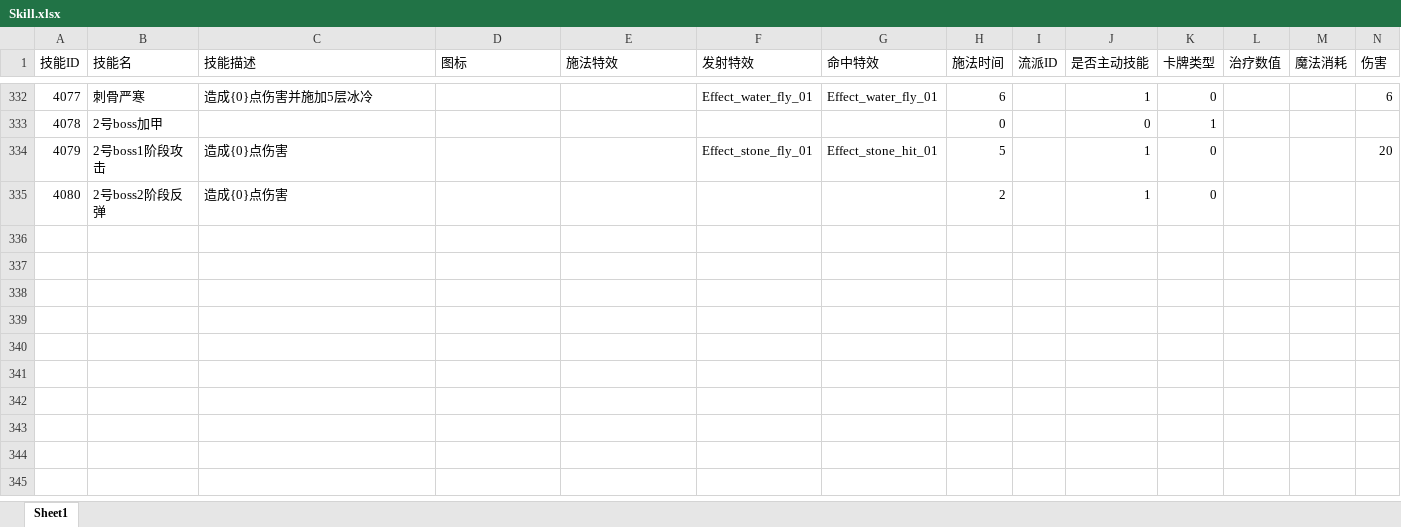
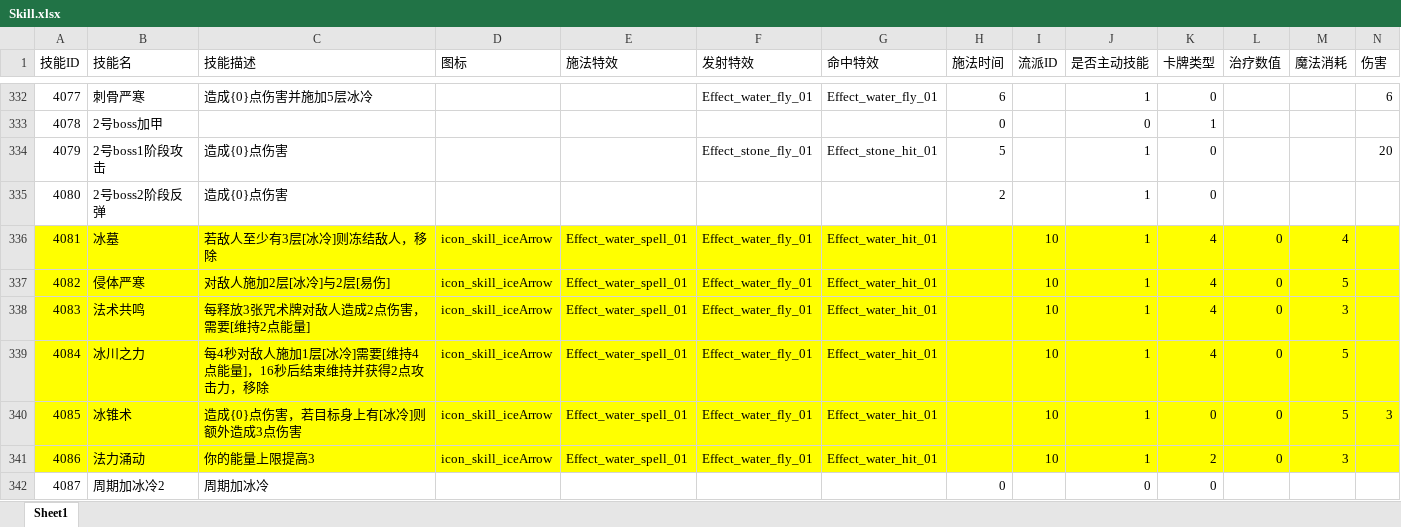
Before and after one commit to heizmoon/MagicPlay, an Excel workbook: Client/Assets/Data/Skill.xlsx, sheet Sheet1, drawn as a sheet; only a part is shown, gaps mark what is left out; values as stored, in another font and other column widths than the file's, no borders; rows hold the shown columns only; the diff covers the shown part only; the diff names each change by its address in the sheet, - before the commit and + after, or states it on an @@ line.

```diff
--- a/Client/Assets/Data/Skill.xlsx (sheet Sheet1)
+++ b/Client/Assets/Data/Skill.xlsx (sheet Sheet1)
+row 336: 4081 | 冰墓 | 若敌人至少有3层[冰冷]则冻结敌人，移除 | icon_skill_iceArrow | Effect_water_spell_01 | Effect_water_fly_01 | Effect_water_hit_01 |  | 10 | 1 | 4 | 0 | 4
+row 337: 4082 | 侵体严寒 | 对敌人施加2层[冰冷]与2层[易伤] | icon_skill_iceArrow | Effect_water_spell_01 | Effect_water_fly_01 | Effect_water_hit_01 |  | 10 | 1 | 4 | 0 | 5
+row 338: 4083 | 法术共鸣 | 每释放3张咒术牌对敌人造成2点伤害，需要[维持2点能量] | icon_skill_iceArrow | Effect_water_spell_01 | Effect_water_fly_01 | Effect_water_hit_01 |  | 10 | 1 | 4 | 0 | 3
+row 339: 4084 | 冰川之力 | 每4秒对敌人施加1层[冰冷]需要[维持4点能量]，16秒后结束维持并获得2点攻击力，移除 | icon_skill_iceArrow | Effect_water_spell_01 | Effect_water_fly_01 | Effect_water_hit_01 |  | 10 | 1 | 4 | 0 | 5
+row 340: 4085 | 冰锥术 | 造成{0}点伤害，若目标身上有[冰冷]则额外造成3点伤害 | icon_skill_iceArrow | Effect_water_spell_01 | Effect_water_fly_01 | Effect_water_hit_01 |  | 10 | 1 | 0 | 0 | 5 | 3
+row 341: 4086 | 法力涌动 | 你的能量上限提高3 | icon_skill_iceArrow | Effect_water_spell_01 | Effect_water_fly_01 | Effect_water_hit_01 |  | 10 | 1 | 2 | 0 | 3
+row 342: 4087 | 周期加冰冷2 | 周期加冰冷 |  |  |  |  | 0 |  | 0 | 0
```
Also changed, not shown: 7 added rows and 8 edited cells elsewhere in this sheet, Client/Assets/Data/Buff.xlsx, Client/Assets/Data/MonsterType.xlsx, 3 other files.
